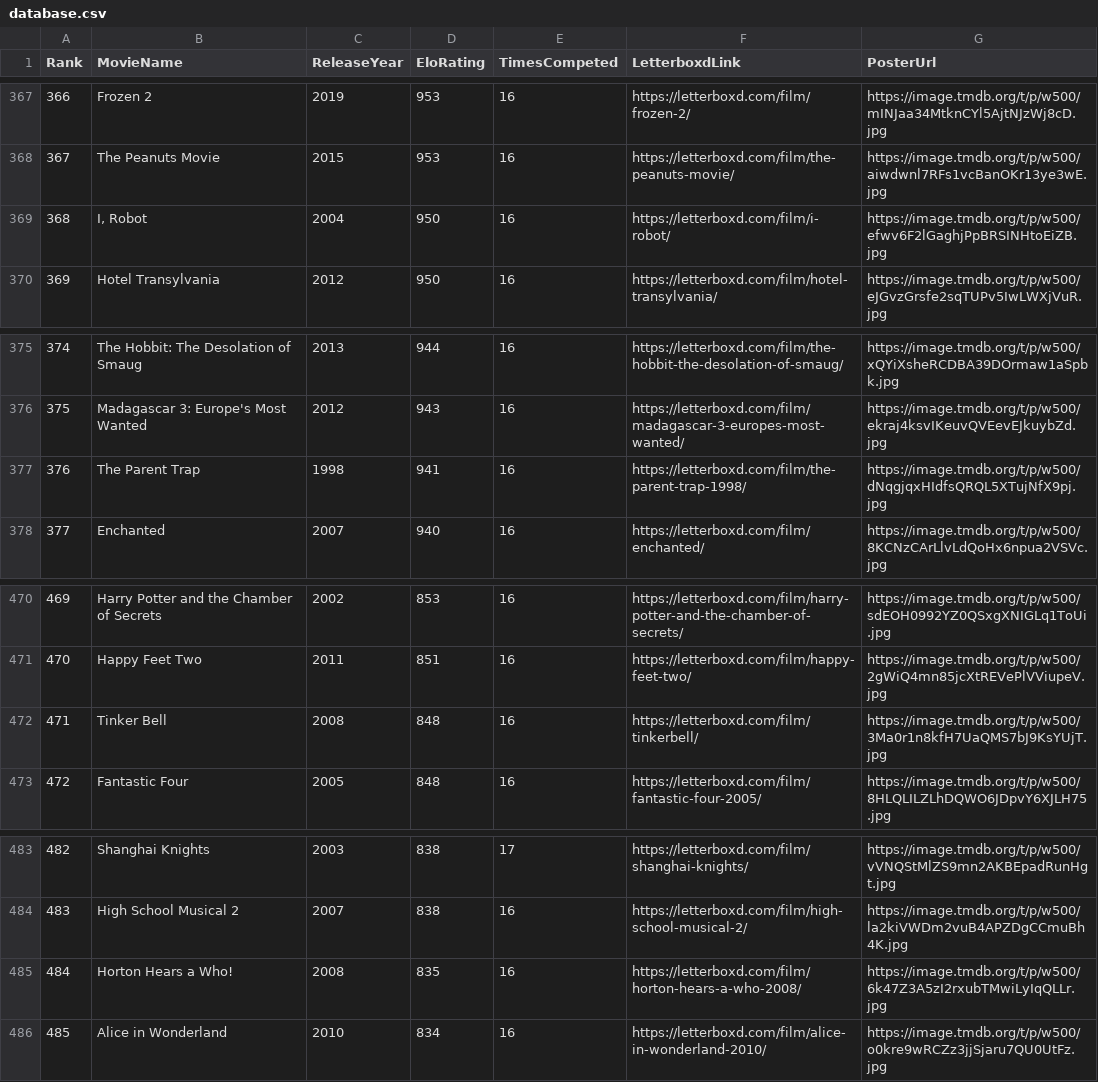
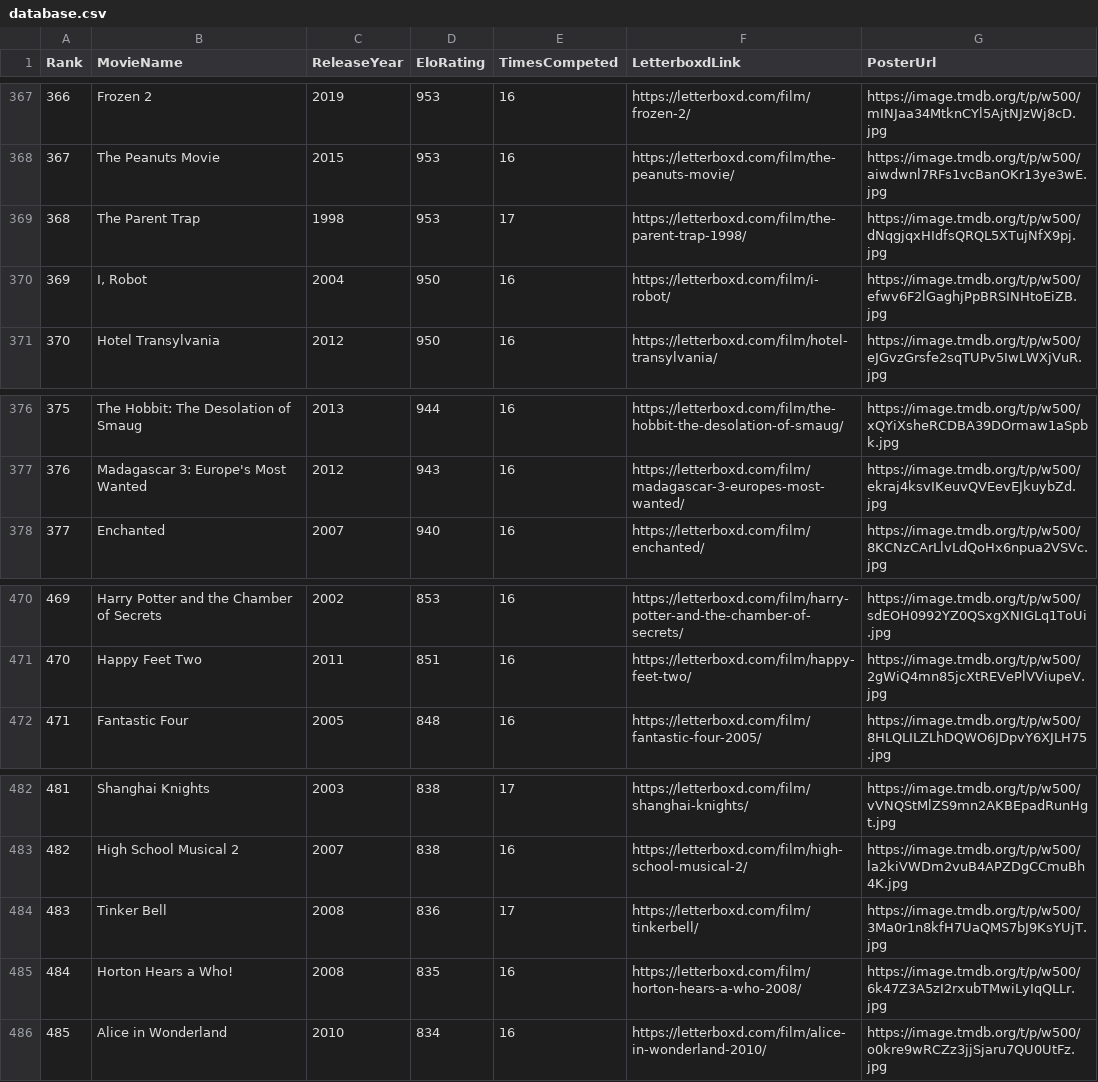
Before and after one commit to TheEverythingologist/MovieRankings, a CSV file: data/database.csv, drawn as a sheet; only a part is shown, gaps mark what is left out; removed rows and columns are numbered as before the commit, all else as after; the diff names each change by its address in the sheet, - before the commit and + after, or states it on an @@ line.

Commit message:
Update rankings: The Parent Trap beat Tinker Bell

```diff
--- a/data/database.csv
+++ b/data/database.csv
+row 369: 368 | The Parent Trap | 1998 | 953 | 17 | https://letterboxd.com/film/the-parent-trap-1998/ | https://image.tmdb.org/t/p/w500/dNqgjqxHIdfsQRQL5XTujNfX9pj.jpg
@@ column A (Rank) renumbered between rows 370 and 483 @@
-row 377: 376 | The Parent Trap | 1998 | 941 | 16 | https://letterboxd.com/film/the-parent-trap-1998/ | https://image.tmdb.org/t/p/w500/dNqgjqxHIdfsQRQL5XTujNfX9pj.jpg
-row 472: 471 | Tinker Bell | 2008 | 848 | 16 | https://letterboxd.com/film/tinkerbell/ | https://image.tmdb.org/t/p/w500/3Ma0r1n8kfH7UaQMS7bJ9KsYUjT.jpg
+row 484: 483 | Tinker Bell | 2008 | 836 | 17 | https://letterboxd.com/film/tinkerbell/ | https://image.tmdb.org/t/p/w500/3Ma0r1n8kfH7UaQMS7bJ9KsYUjT.jpg
```
